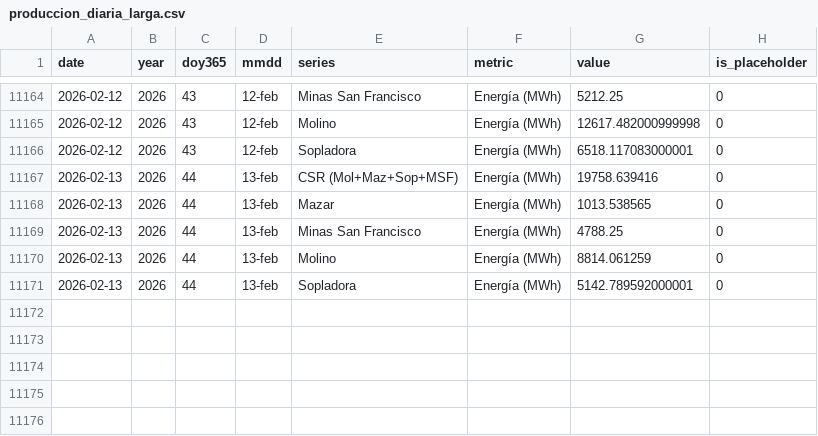
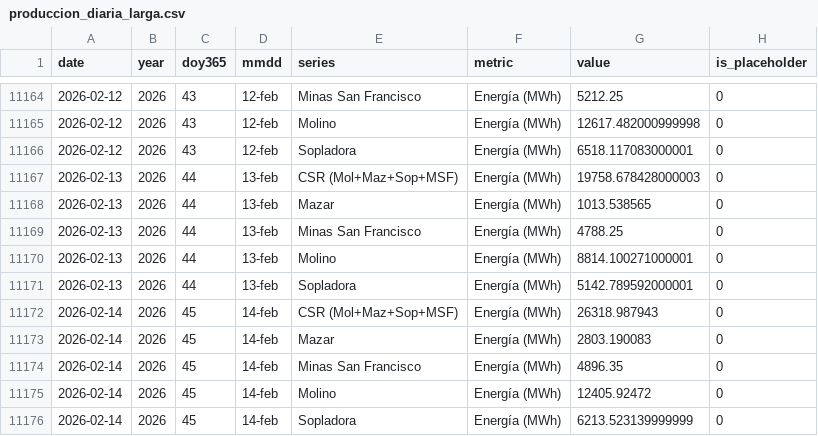
Before and after one commit to jp1309/celec, a CSV file: data/produccion_diaria_larga.csv, drawn as a sheet; only a part is shown, gaps mark what is left out.

```diff
--- a/data/produccion_diaria_larga.csv
+++ b/data/produccion_diaria_larga.csv
@@ -11166,6 +11166,11 @@ date,year,doy365,mmdd,series,metric,value,is_placeholder
 2026-02-12,2026,43,12-feb,Sopladora,Energía (MWh),6518.117083000001,0
-2026-02-13,2026,44,13-feb,CSR (Mol+Maz+Sop+MSF),Energía (MWh),19758.639416,0
+2026-02-13,2026,44,13-feb,CSR (Mol+Maz+Sop+MSF),Energía (MWh),19758.678428000003,0
 2026-02-13,2026,44,13-feb,Mazar,Energía (MWh),1013.538565,0
 2026-02-13,2026,44,13-feb,Minas San Francisco,Energía (MWh),4788.25,0
-2026-02-13,2026,44,13-feb,Molino,Energía (MWh),8814.061259,0
+2026-02-13,2026,44,13-feb,Molino,Energía (MWh),8814.100271000001,0
 2026-02-13,2026,44,13-feb,Sopladora,Energía (MWh),5142.789592000001,0
+2026-02-14,2026,45,14-feb,CSR (Mol+Maz+Sop+MSF),Energía (MWh),26318.987943,0
+2026-02-14,2026,45,14-feb,Mazar,Energía (MWh),2803.190083,0
+2026-02-14,2026,45,14-feb,Minas San Francisco,Energía (MWh),4896.35,0
+2026-02-14,2026,45,14-feb,Molino,Energía (MWh),12405.92472,0
+2026-02-14,2026,45,14-feb,Sopladora,Energía (MWh),6213.523139999999,0
```
Also changed, not shown: Hidro_mensual/Hidrología_CSR_febrero-2026.csv, Produ_mensual/Producción_CSR_febrero-2026.csv, 5 other files.
